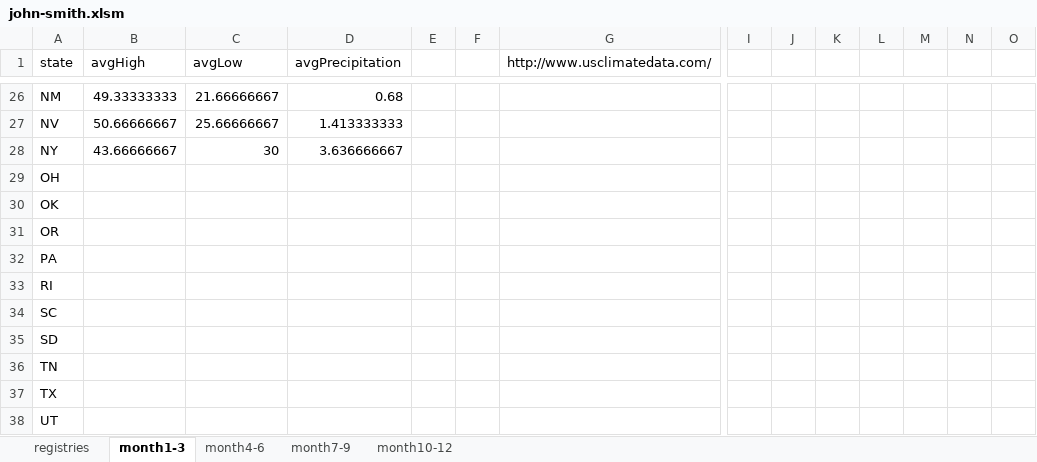
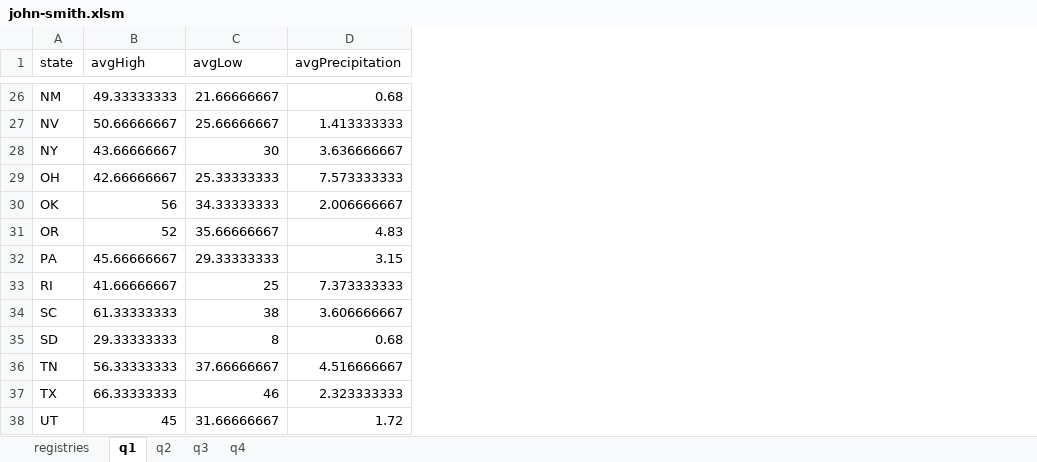
Before and after one commit to Vandivier/data-science-practice, an Excel workbook: datasplash/john-smith.xlsm, sheet q1, drawn as a sheet; only a part is shown, gaps mark what is left out; values as stored, in another font and other column widths than the file's, no borders; the diff covers the shown part only; the diff names each change by its address in the sheet, - before the commit and + after, or states it on an @@ line.

```diff
--- a/datasplash/john-smith.xlsm (sheet q1)
+++ b/datasplash/john-smith.xlsm (sheet q1)
-sheet tab: month1-3
+sheet tab: q1
-sheet tab: month4-6
+sheet tab: q2
-sheet tab: month7-9
+sheet tab: q3
-sheet tab: month10-12
+sheet tab: q4
-column E, empty
-column F, empty
-column G (http://www.usclimatedata.com/), empty
-column I, empty
-column J, empty
-column K, empty
-column L, empty
-column M, empty
-column N, empty
-column O, empty
-B29 (avgHigh): (empty)
+B29 (avgHigh): 42.66666667
-C29 (avgLow): (empty)
+C29 (avgLow): 25.33333333
-D29 (avgPrecipitation): (empty)
+D29 (avgPrecipitation): 7.573333333
-B30 (avgHigh): (empty)
+B30 (avgHigh): 56
-C30 (avgLow): (empty)
+C30 (avgLow): 34.33333333
-D30 (avgPrecipitation): (empty)
+D30 (avgPrecipitation): 2.006666667
-B31 (avgHigh): (empty)
+B31 (avgHigh): 52
-C31 (avgLow): (empty)
+C31 (avgLow): 35.66666667
-D31 (avgPrecipitation): (empty)
+D31 (avgPrecipitation): 4.83
-B32 (avgHigh): (empty)
+B32 (avgHigh): 45.66666667
-C32 (avgLow): (empty)
+C32 (avgLow): 29.33333333
-D32 (avgPrecipitation): (empty)
+D32 (avgPrecipitation): 3.15
-B33 (avgHigh): (empty)
+B33 (avgHigh): 41.66666667
-C33 (avgLow): (empty)
+C33 (avgLow): 25
-D33 (avgPrecipitation): (empty)
+D33 (avgPrecipitation): 7.373333333
-B34 (avgHigh): (empty)
+B34 (avgHigh): 61.33333333
-C34 (avgLow): (empty)
+C34 (avgLow): 38
-D34 (avgPrecipitation): (empty)
+D34 (avgPrecipitation): 3.606666667
-B35 (avgHigh): (empty)
+B35 (avgHigh): 29.33333333
-C35 (avgLow): (empty)
+C35 (avgLow): 8
-D35 (avgPrecipitation): (empty)
+D35 (avgPrecipitation): 0.68
-B36 (avgHigh): (empty)
+B36 (avgHigh): 56.33333333
-C36 (avgLow): (empty)
+C36 (avgLow): 37.66666667
-D36 (avgPrecipitation): (empty)
+D36 (avgPrecipitation): 4.516666667
-B37 (avgHigh): (empty)
+B37 (avgHigh): 66.33333333
-C37 (avgLow): (empty)
+C37 (avgLow): 46
-D37 (avgPrecipitation): (empty)
+D37 (avgPrecipitation): 2.323333333
-B38 (avgHigh): (empty)
+B38 (avgHigh): 45
-C38 (avgLow): (empty)
+C38 (avgLow): 31.66666667
-D38 (avgPrecipitation): (empty)
+D38 (avgPrecipitation): 1.72
```
Also changed, not shown: 1 removed column and 12 edited cells elsewhere in this sheet, sheet q2, sheet q4, sheet q3, sheet registries.
